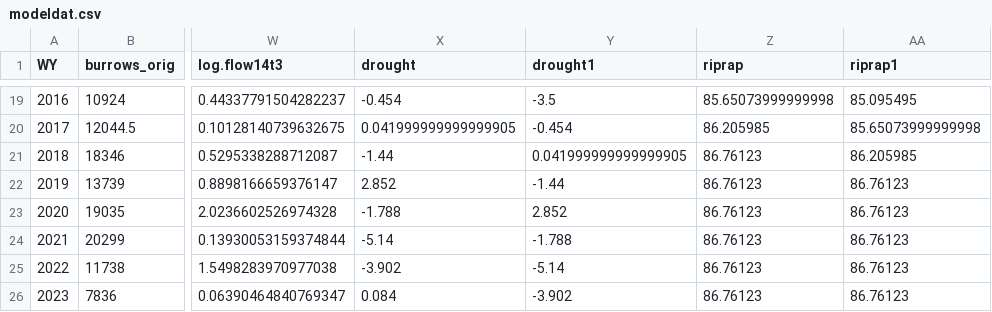
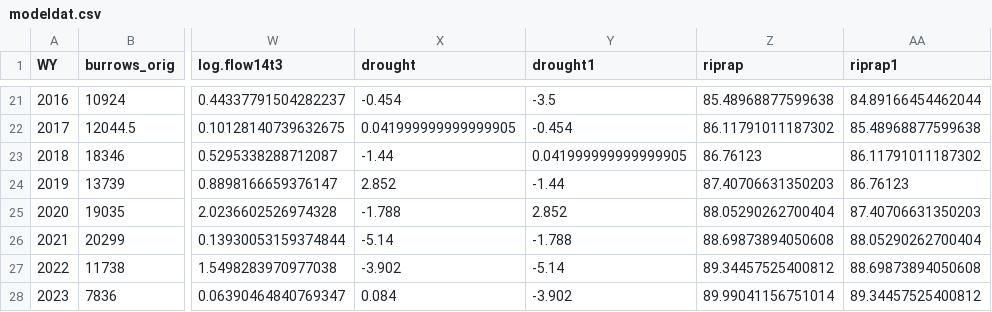
Before and after one commit to pointblue/bank_swallow, a CSV file: data/modeldat.csv, drawn as a sheet; only a part is shown, gaps mark what is left out; addresses are those after the commit; the diff covers the shown part only; the diff names each change by its address in the sheet, - before the commit and + after, or states it on an @@ line.

```diff
--- a/data/modeldat.csv
+++ b/data/modeldat.csv
-Z21 (riprap): 85.65073999999998
+Z21 (riprap): 85.48968877599638
-AA21 (riprap1): 85.095495
+AA21 (riprap1): 84.89166454462044
-Z22 (riprap): 86.205985
+Z22 (riprap): 86.11791011187302
-AA22 (riprap1): 85.65073999999998
+AA22 (riprap1): 85.48968877599638
-AA23 (riprap1): 86.205985
+AA23 (riprap1): 86.11791011187302
-Z24 (riprap): 86.76123
+Z24 (riprap): 87.40706631350203
-Z25 (riprap): 86.76123
+Z25 (riprap): 88.05290262700404
-AA25 (riprap1): 86.76123
+AA25 (riprap1): 87.40706631350203
-Z26 (riprap): 86.76123
+Z26 (riprap): 88.69873894050608
-AA26 (riprap1): 86.76123
+AA26 (riprap1): 88.05290262700404
-Z27 (riprap): 86.76123
+Z27 (riprap): 89.34457525400812
-AA27 (riprap1): 86.76123
+AA27 (riprap1): 88.69873894050608
-Z28 (riprap): 86.76123
+Z28 (riprap): 89.99041156751014
-AA28 (riprap1): 86.76123
+AA28 (riprap1): 89.34457525400812
```
Also changed, not shown: 2 added rows and 30 edited cells elsewhere in this file, output/cov_stats.csv, 1 other file.
